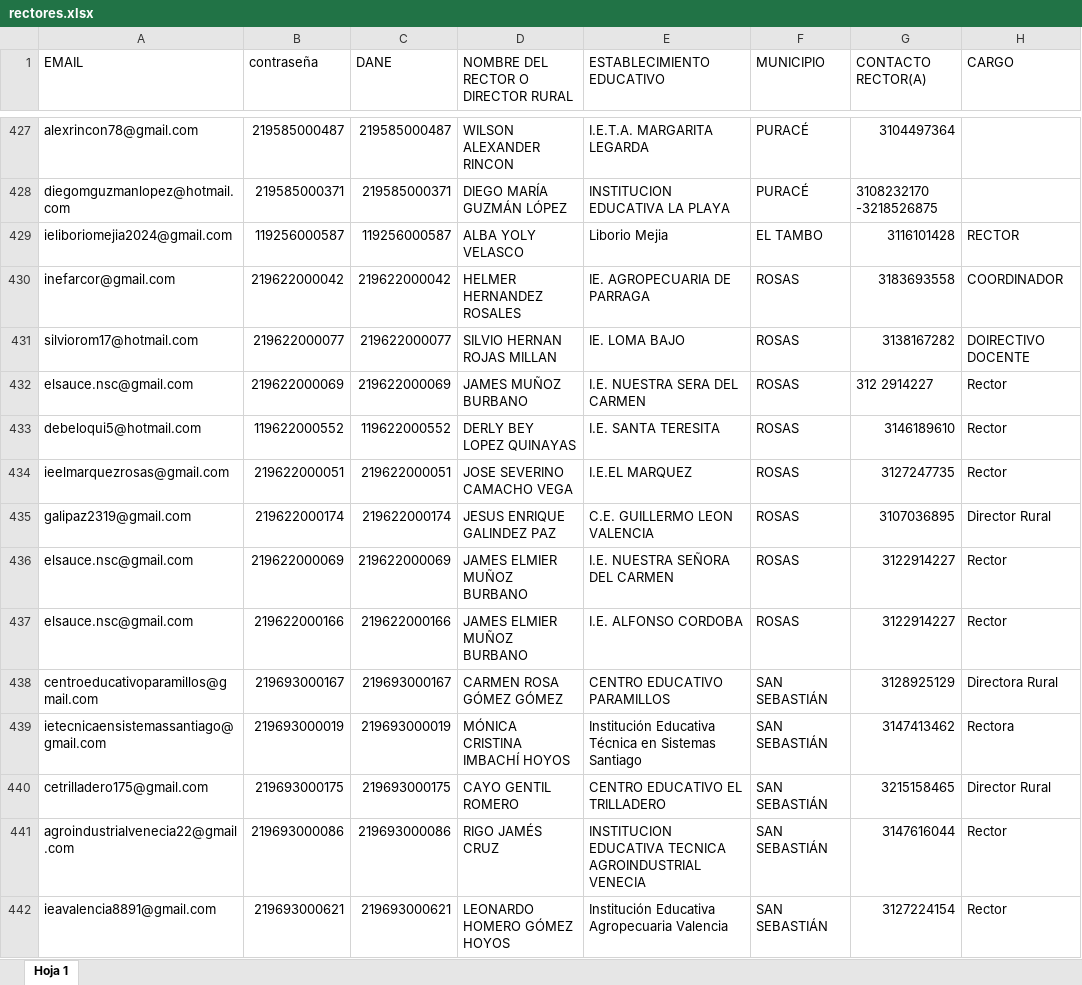
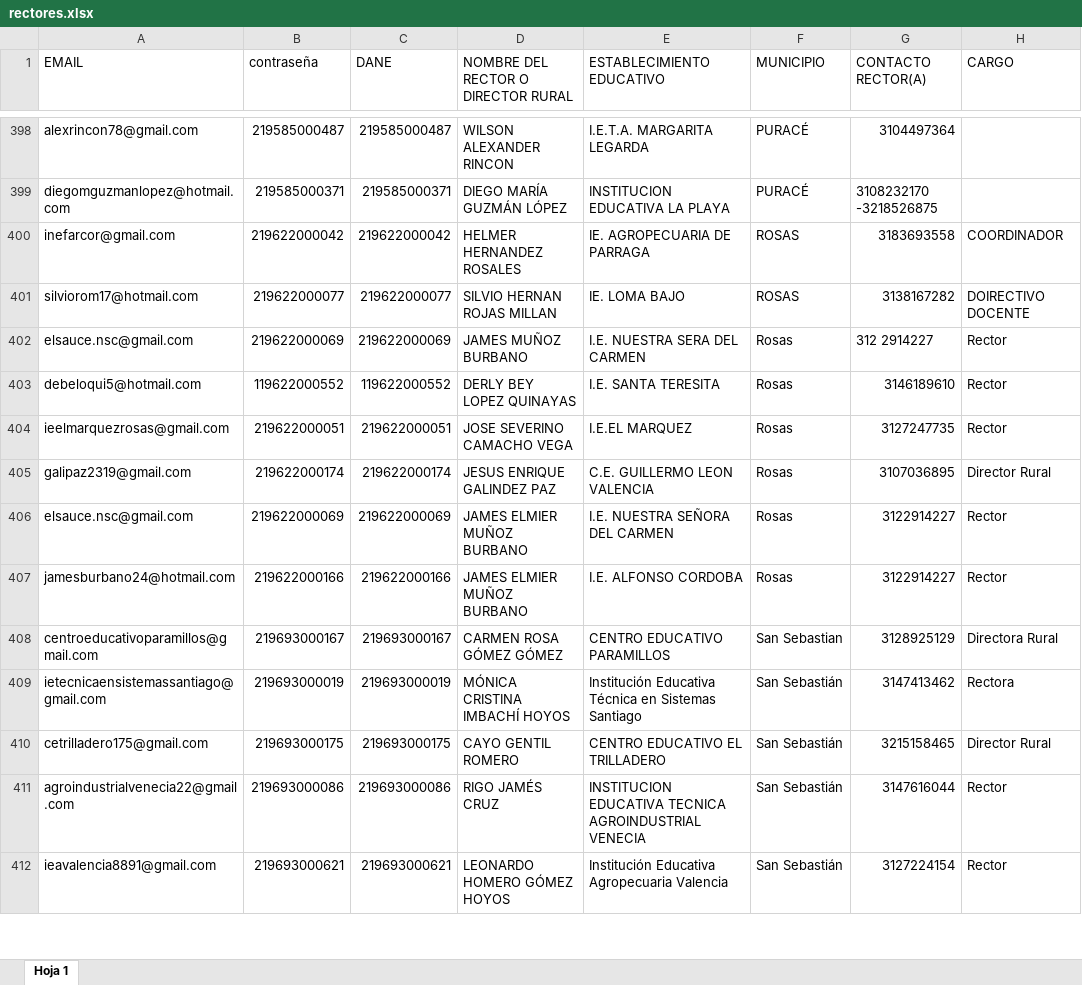
Before and after one commit to LuisKMunoz-engineering/Educator-Absence-ETL-Pipeline, an Excel workbook: public/data/rectores.xlsx, sheet Hoja 1, drawn as a sheet; only a part is shown, gaps mark what is left out; values as stored, in another font and other column widths than the file's, no cell formats; removed rows and columns are numbered as before the commit, all else as after; the diff covers the shown part only; the diff names each change by its address in the sheet, - before the commit and + after, or states it on an @@ line.

```diff
--- a/public/data/rectores.xlsx (sheet Hoja 1)
+++ b/public/data/rectores.xlsx (sheet Hoja 1)
-row 429: ieliboriomejia2024@gmail.com | 119256000587 | 119256000587 | ALBA YOLY VELASCO | Liborio Mejia | EL TAMBO | 3116101428 | RECTOR
-F402:F407 (MUNICIPIO): ROSAS
+F402:F407 (MUNICIPIO): Rosas
-A407 (EMAIL): elsauce.nsc@gmail.com
+A407 (EMAIL): jamesburbano24@hotmail.com
-F408 (MUNICIPIO): SAN SEBASTIÁN
+F408 (MUNICIPIO): San Sebastian
-F409:F412 (MUNICIPIO): SAN SEBASTIÁN
+F409:F412 (MUNICIPIO): San Sebastián
```
Also changed, not shown: 101 added rows, 112 removed rows, 55 moved rows and 165 edited cells elsewhere in this sheet, cell formats, public/data/directoresDeNucleo.xlsx, 2 other files.
